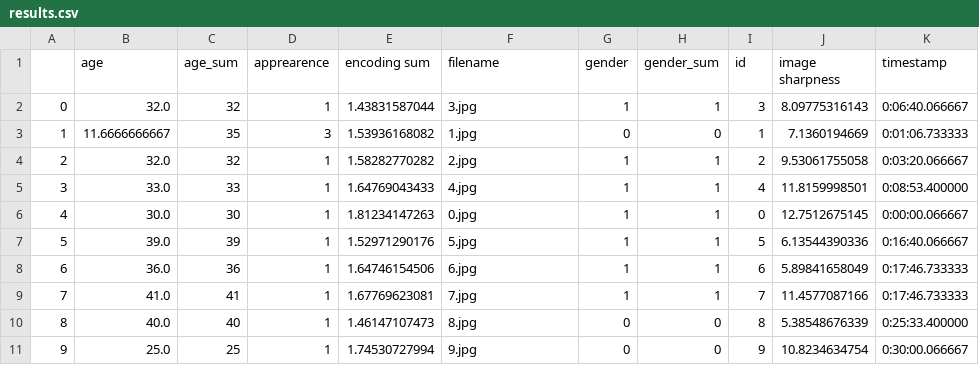
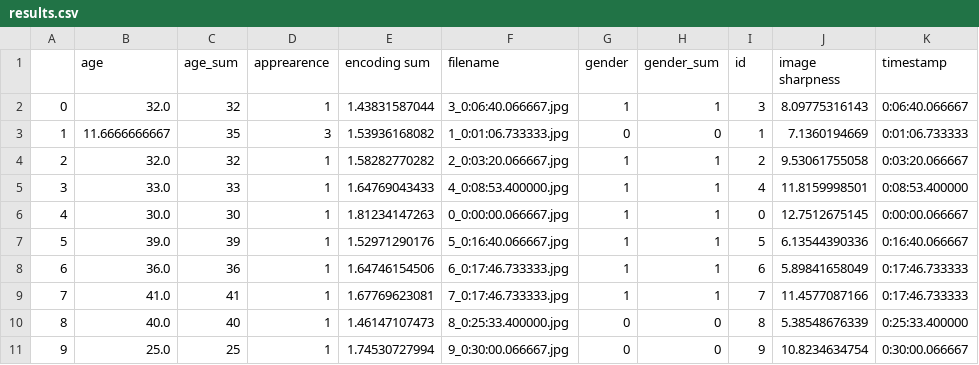
Before and after one commit to rizasif/people-counter, a CSV file: results.csv, drawn as a sheet.

Commit message:
filenames update

```diff
--- a/results.csv
+++ b/results.csv
@@ -1,11 +1,11 @@
 ,age,age_sum,apprearence,encoding sum,filename,gender,gender_sum,id,image sharpness,timestamp
-0,32.0,32,1,1.43831587044,3.jpg,1,1,3,8.09775316143,0:06:40.066667
-1,11.6666666667,35,3,1.53936168082,1.jpg,0,0,1,7.1360194669,0:01:06.733333
-2,32.0,32,1,1.58282770282,2.jpg,1,1,2,9.53061755058,0:03:20.066667
-3,33.0,33,1,1.64769043433,4.jpg,1,1,4,11.8159998501,0:08:53.400000
-4,30.0,30,1,1.81234147263,0.jpg,1,1,0,12.7512675145,0:00:00.066667
-5,39.0,39,1,1.52971290176,5.jpg,1,1,5,6.13544390336,0:16:40.066667
-6,36.0,36,1,1.64746154506,6.jpg,1,1,6,5.89841658049,0:17:46.733333
-7,41.0,41,1,1.67769623081,7.jpg,1,1,7,11.4577087166,0:17:46.733333
-8,40.0,40,1,1.46147107473,8.jpg,0,0,8,5.38548676339,0:25:33.400000
-9,25.0,25,1,1.74530727994,9.jpg,0,0,9,10.8234634754,0:30:00.066667
+0,32.0,32,1,1.43831587044,3_0:06:40.066667.jpg,1,1,3,8.09775316143,0:06:40.066667
+1,11.6666666667,35,3,1.53936168082,1_0:01:06.733333.jpg,0,0,1,7.1360194669,0:01:06.733333
+2,32.0,32,1,1.58282770282,2_0:03:20.066667.jpg,1,1,2,9.53061755058,0:03:20.066667
+3,33.0,33,1,1.64769043433,4_0:08:53.400000.jpg,1,1,4,11.8159998501,0:08:53.400000
+4,30.0,30,1,1.81234147263,0_0:00:00.066667.jpg,1,1,0,12.7512675145,0:00:00.066667
+5,39.0,39,1,1.52971290176,5_0:16:40.066667.jpg,1,1,5,6.13544390336,0:16:40.066667
+6,36.0,36,1,1.64746154506,6_0:17:46.733333.jpg,1,1,6,5.89841658049,0:17:46.733333
+7,41.0,41,1,1.67769623081,7_0:17:46.733333.jpg,1,1,7,11.4577087166,0:17:46.733333
+8,40.0,40,1,1.46147107473,8_0:25:33.400000.jpg,0,0,8,5.38548676339,0:25:33.400000
+9,25.0,25,1,1.74530727994,9_0:30:00.066667.jpg,0,0,9,10.8234634754,0:30:00.066667
```
Also changed, not shown: 2 other files.
